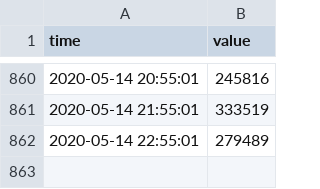
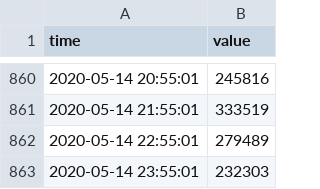
Before and after one commit to hkanezashi/GVTest, a CSV file: docs/data/youtube/youtube_count_All.csv, drawn as a sheet; only a part is shown, gaps mark what is left out.

Commit message:
Update data files

```diff
--- a/docs/data/youtube/youtube_count_All.csv
+++ b/docs/data/youtube/youtube_count_All.csv
@@ -862 +862,2 @@ time,value
 2020-05-14 22:55:01,279489
+2020-05-14 23:55:01,232303
```
Also changed, not shown: docs/data/youtube/youtube_count_JP-N-Entertainment.csv, docs/data/youtube/youtube_count_SP-Y-Entertainment.csv, 7 other files.
